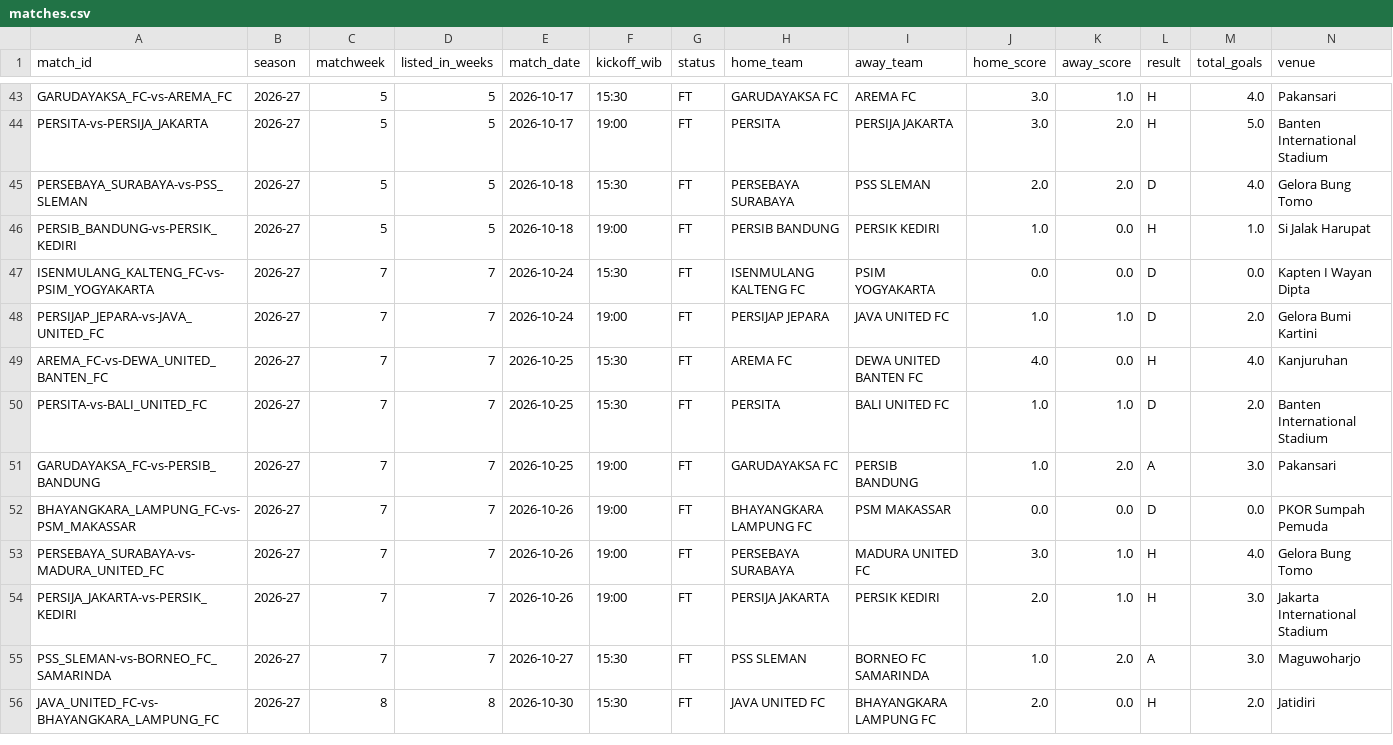
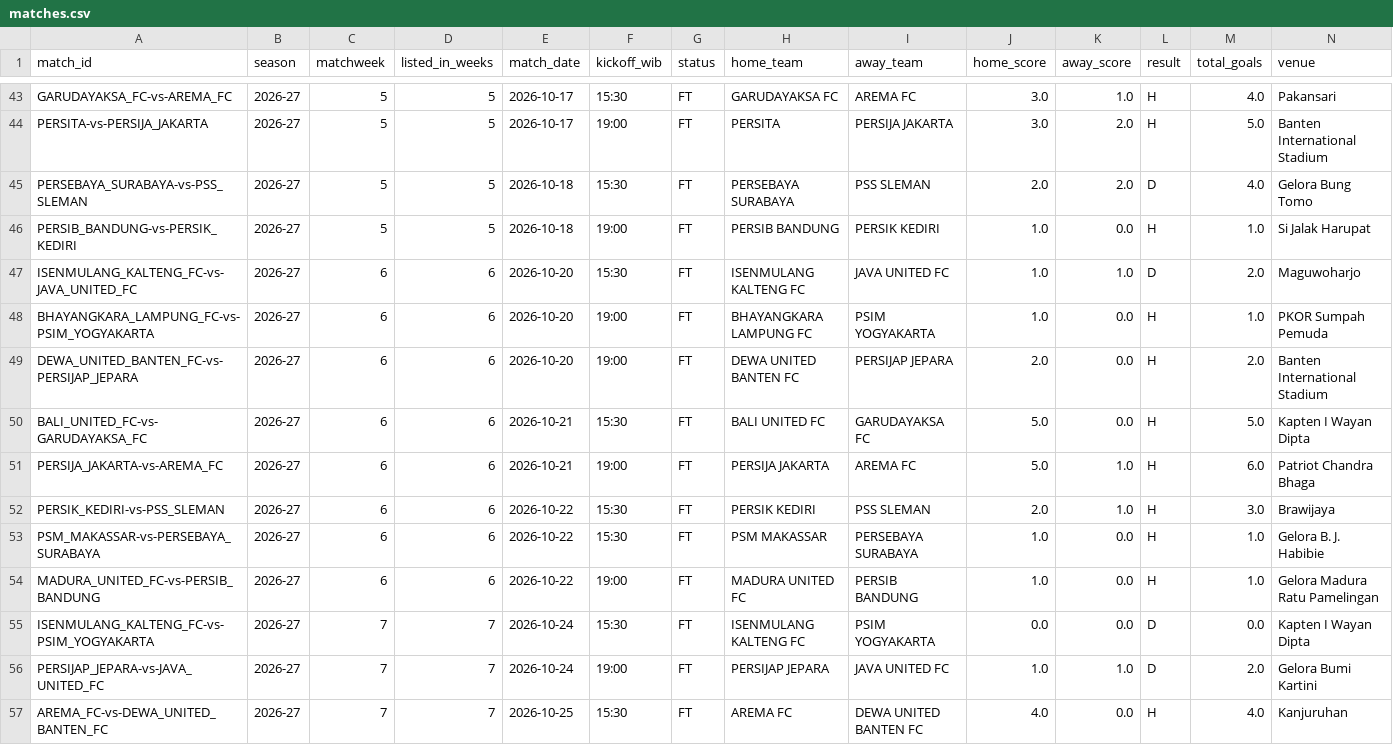
Before and after one commit to farhanfm96/indonesia-super-league-dashboard, a CSV file: data/matches.csv, drawn as a sheet; only a part is shown, gaps mark what is left out; the shorter side is filled out with more unchanged rows; rows hold the shown columns only; the diff names each change by its address in the sheet, - before the commit and + after, or states it on an @@ line.

```diff
--- a/data/matches.csv
+++ b/data/matches.csv
+row 47: ISENMULANG_KALTENG_FC-vs-JAVA_UNITED_FC | 2026-27 | 6 | 6 | 2026-10-20 | 15:30 | FT | ISENMULANG KALTENG FC | JAVA UNITED FC | 1.0 | 1.0 | D | 2.0 | Maguwoharjo
+row 48: BHAYANGKARA_LAMPUNG_FC-vs-PSIM_YOGYAKARTA | 2026-27 | 6 | 6 | 2026-10-20 | 19:00 | FT | BHAYANGKARA LAMPUNG FC | PSIM YOGYAKARTA | 1.0 | 0.0 | H | 1.0 | PKOR Sumpah Pemuda
+row 49: DEWA_UNITED_BANTEN_FC-vs-PERSIJAP_JEPARA | 2026-27 | 6 | 6 | 2026-10-20 | 19:00 | FT | DEWA UNITED BANTEN FC | PERSIJAP JEPARA | 2.0 | 0.0 | H | 2.0 | Banten International Stadium
+row 50: BALI_UNITED_FC-vs-GARUDAYAKSA_FC | 2026-27 | 6 | 6 | 2026-10-21 | 15:30 | FT | BALI UNITED FC | GARUDAYAKSA FC | 5.0 | 0.0 | H | 5.0 | Kapten I Wayan Dipta
+row 51: PERSIJA_JAKARTA-vs-AREMA_FC | 2026-27 | 6 | 6 | 2026-10-21 | 19:00 | FT | PERSIJA JAKARTA | AREMA FC | 5.0 | 1.0 | H | 6.0 | Patriot Chandra Bhaga
+row 52: PERSIK_KEDIRI-vs-PSS_SLEMAN | 2026-27 | 6 | 6 | 2026-10-22 | 15:30 | FT | PERSIK KEDIRI | PSS SLEMAN | 2.0 | 1.0 | H | 3.0 | Brawijaya
+row 53: PSM_MAKASSAR-vs-PERSEBAYA_SURABAYA | 2026-27 | 6 | 6 | 2026-10-22 | 15:30 | FT | PSM MAKASSAR | PERSEBAYA SURABAYA | 1.0 | 0.0 | H | 1.0 | Gelora B. J. Habibie
+row 54: MADURA_UNITED_FC-vs-PERSIB_BANDUNG | 2026-27 | 6 | 6 | 2026-10-22 | 19:00 | FT | MADURA UNITED FC | PERSIB BANDUNG | 1.0 | 0.0 | H | 1.0 | Gelora Madura Ratu Pamelingan
```
Also changed, not shown: data/cards.csv, data/data_quality.csv, 16 other files.
